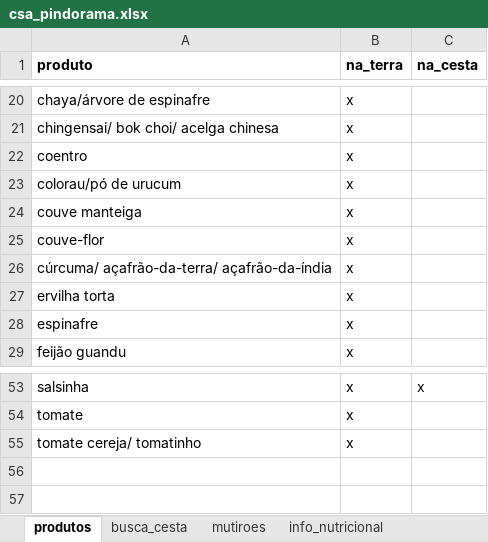
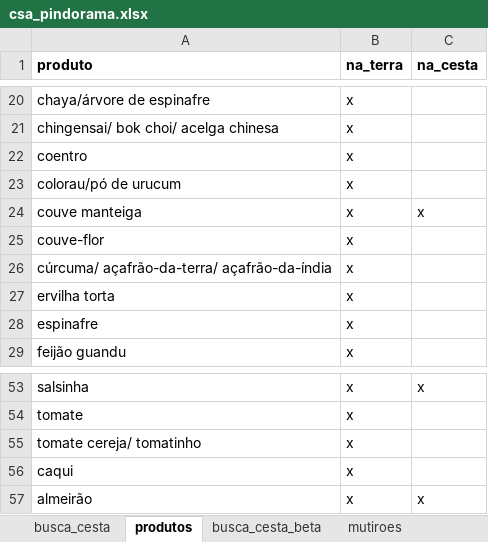
Before and after one commit to renato-favarin/web_app_CSA, an Excel workbook: data/csa_pindorama.xlsx, sheet produtos, drawn as a sheet; only a part is shown, gaps mark what is left out; values as stored, in another font and other column widths than the file's, no borders; the diff names each change by its address in the sheet, - before the commit and + after, or states it on an @@ line.

```diff
--- a/data/csa_pindorama.xlsx (sheet produtos)
+++ b/data/csa_pindorama.xlsx (sheet produtos)
+sheet tab: busca_cesta_beta
@@ sheet tab order changed: busca_cesta | produtos | busca_cesta_beta | mutiroes @@
-C24 (na_cesta): (empty)
+C24 (na_cesta): x
+row 56: caqui | x
+row 57: almeirão | x | x
```
Also changed, not shown: sheet info_nutricional, sheet busca_cesta, sheet mutiroes, 2 other files.
